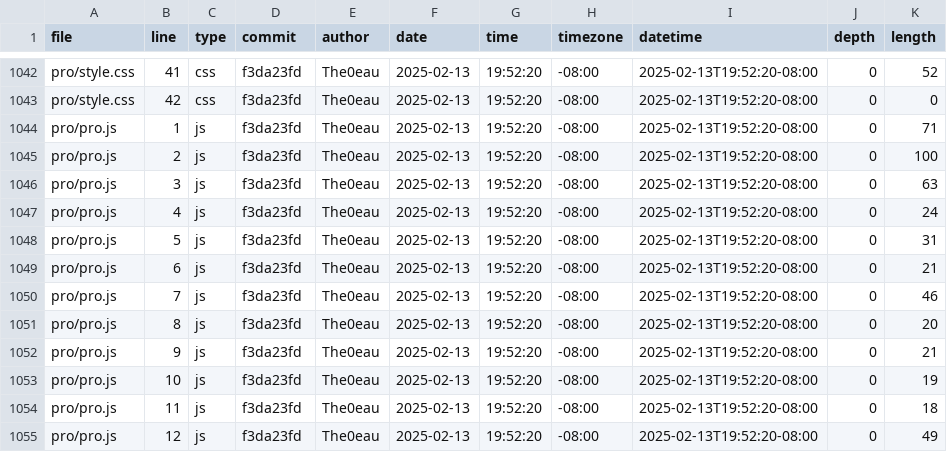
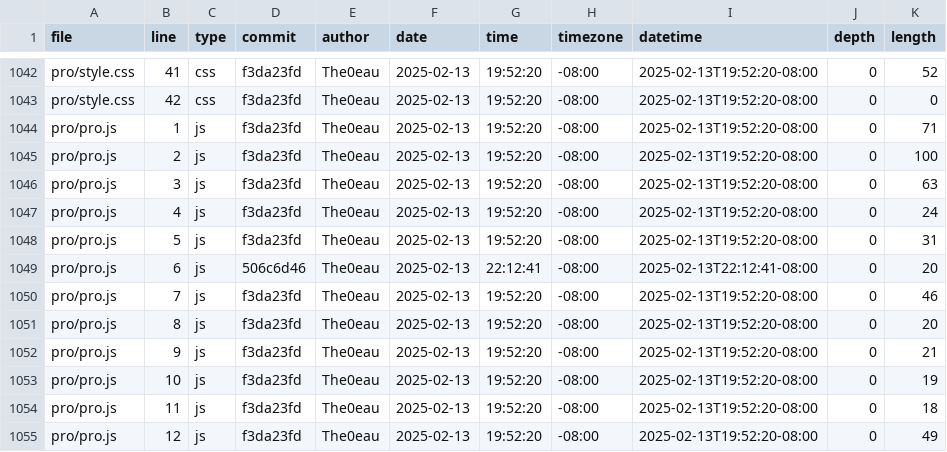
Before and after one commit to The0eau/portfolio, a CSV file: meta/loc.csv, drawn as a sheet; only a part is shown, gaps mark what is left out.

```diff
--- a/meta/loc.csv
+++ b/meta/loc.csv
@@ -1048,3 +1048,3 @@ pro/pro.js,4,js,f3da23fd,The0eau,2025-02-13,19:52:20,-08:00,2025-02-13T19:52:20-
 pro/pro.js,5,js,f3da23fd,The0eau,2025-02-13,19:52:20,-08:00,2025-02-13T19:52:20-08:00,0,31
-pro/pro.js,6,js,f3da23fd,The0eau,2025-02-13,19:52:20,-08:00,2025-02-13T19:52:20-08:00,0,21
+pro/pro.js,6,js,506c6d46,The0eau,2025-02-13,22:12:41,-08:00,2025-02-13T22:12:41-08:00,0,20
 pro/pro.js,7,js,f3da23fd,The0eau,2025-02-13,19:52:20,-08:00,2025-02-13T19:52:20-08:00,0,46
```
